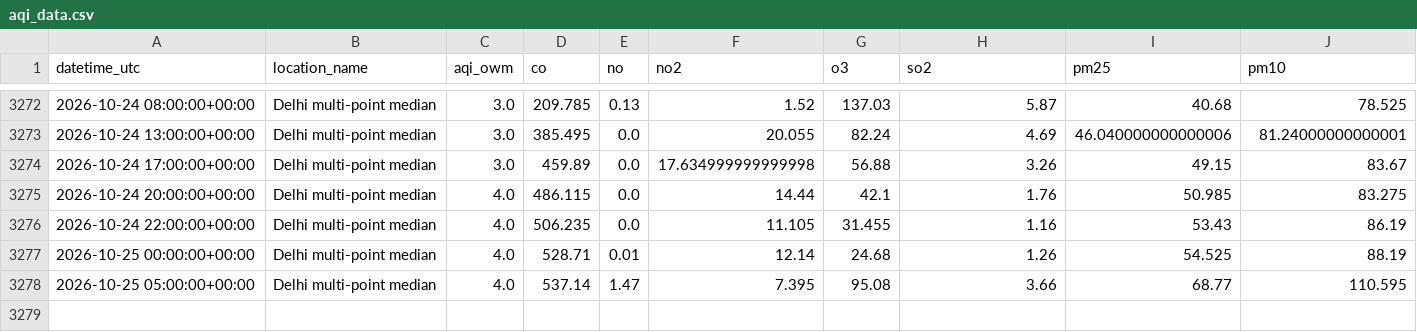
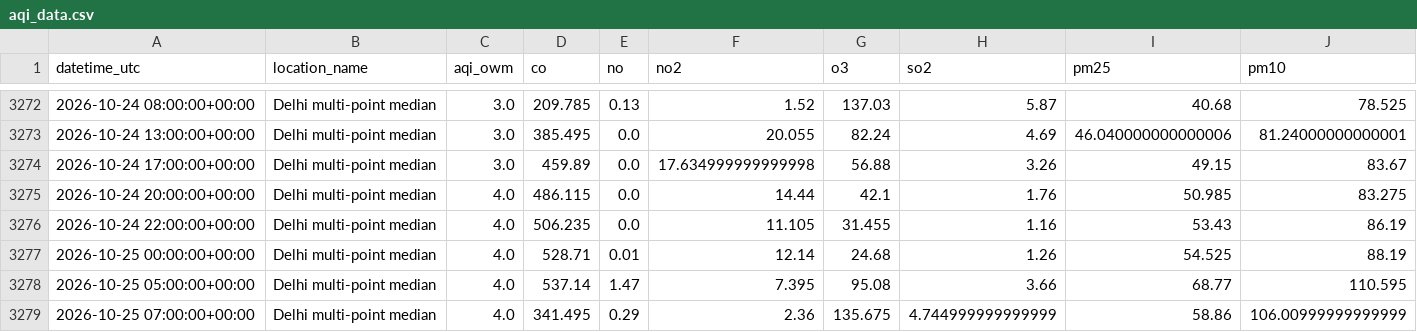
Before and after one commit to harshsharma5468/Delhi_AQI_prediction, a CSV file: aqi_data.csv, drawn as a sheet; only a part is shown, gaps mark what is left out; rows hold the shown columns only; the diff names each change by its address in the sheet, - before the commit and + after, or states it on an @@ line.

```diff
--- a/aqi_data.csv
+++ b/aqi_data.csv
+row 3279: 2026-10-25 07:00:00+00:00 | Delhi multi-point median | 4.0 | 341.495 | 0.29 | 2.36 | 135.675 | 4.744999999999999 | 58.86 | 106.00999999999999
```
